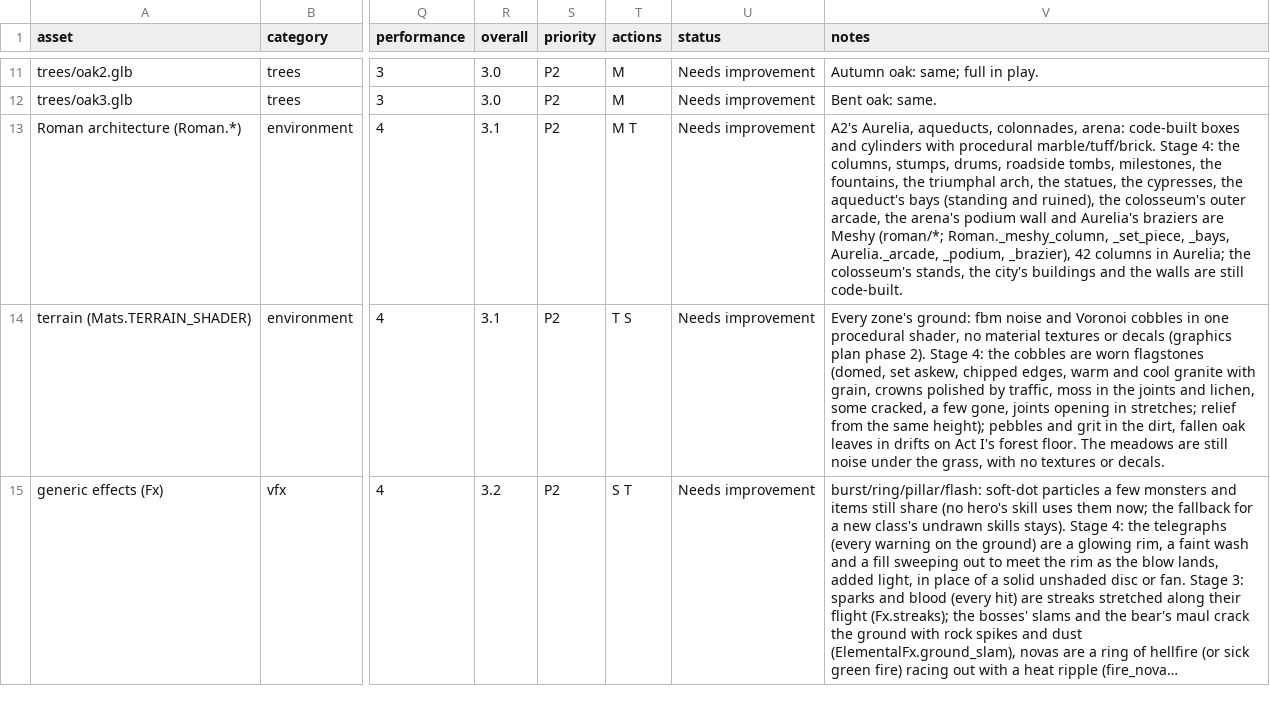
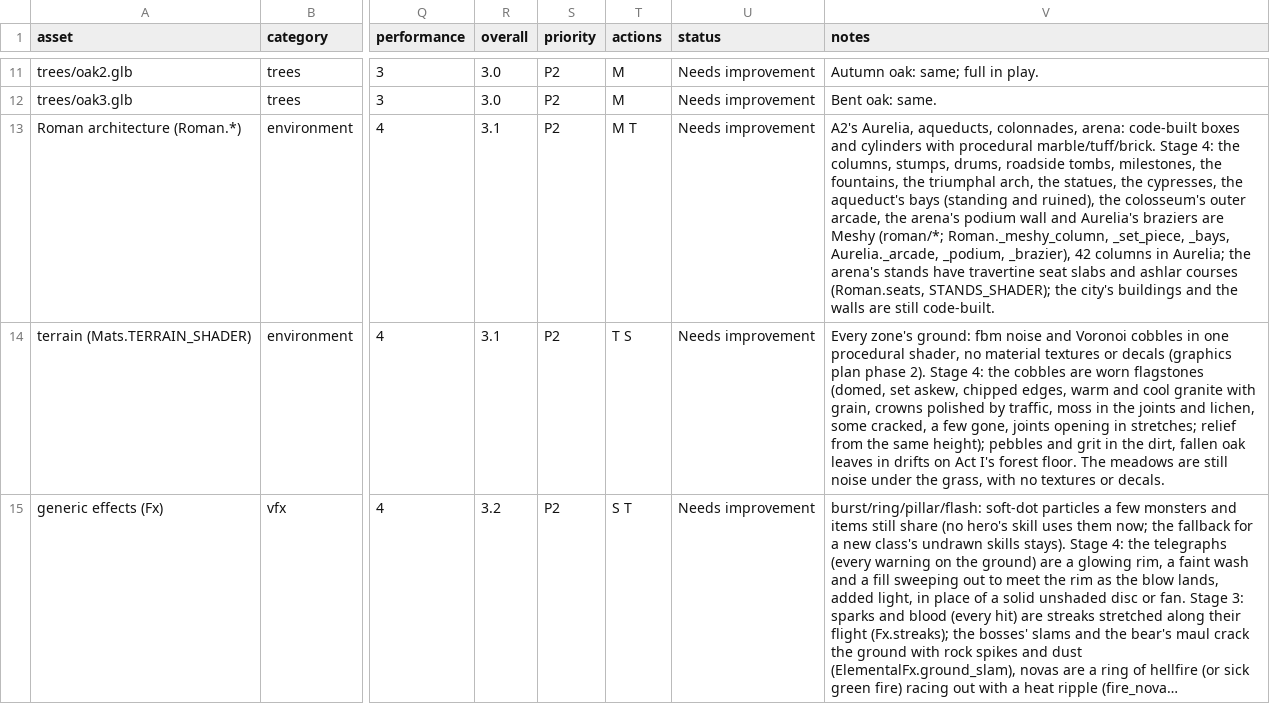
Before and after one commit to jjcw1337-rgb/ashen-crown, a CSV file: docs/visual/checklist.csv, drawn as a sheet; only a part is shown, gaps mark what is left out; long unchanged cells end in …; the diff names each change by its address in the sheet, - before the commit and + after, or states it on an @@ line.

```diff
--- a/docs/visual/checklist.csv
+++ b/docs/visual/checklist.csv
-V13 (notes): …Aurelia; the colosseum's stands, the city's…
+V13 (notes): …Aurelia; the arena's stands have travertine seat slabs and ashlar courses (Roman.seats, STANDS_SHADER); the city's…
```
Also changed, not shown: 5 other files.
